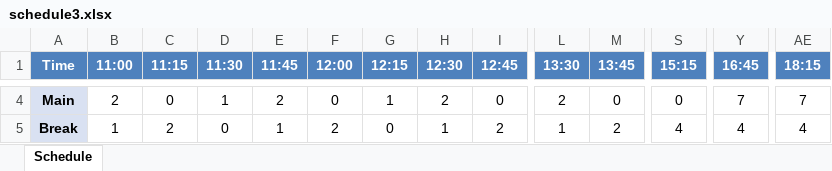
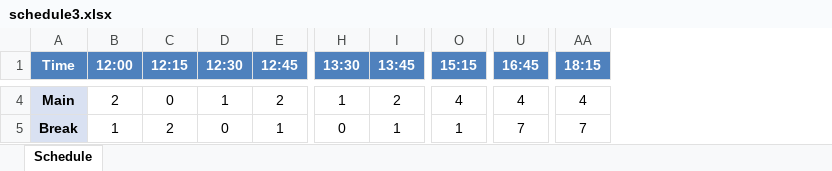
Before and after one commit to ben451P/schedulingStuff, an Excel workbook: schedule3.xlsx, sheet Schedule, drawn as a sheet; only a part is shown, gaps mark what is left out; values as stored, in another font and other column widths than the file's, no borders; removed rows and columns are numbered as before the commit, all else as after; the diff covers the shown part only; the diff names each change by its address in the sheet, - before the commit and + after, or states it on an @@ line.

```diff
--- a/schedule3.xlsx (sheet Schedule)
+++ b/schedule3.xlsx (sheet Schedule)
-column B (11:00), rows 4-5: 2 | 1
-column C (11:15), rows 4-5: 0 | 2
-column D (11:30), rows 4-5: 1 | 0
-column E (11:45), rows 4-5: 2 | 1
-B4 (12:00): 0
+B4 (12:00): 2
-C4 (12:15): 1
+C4 (12:15): 0
-D4 (12:30): 2
+D4 (12:30): 1
-E4 (12:45): 0
+E4 (12:45): 2
-H4 (13:30): 2
+H4 (13:30): 1
-I4 (13:45): 0
+I4 (13:45): 2
-O4 (15:15): 0
+O4 (15:15): 4
-U4 (16:45): 7
+U4 (16:45): 4
-AA4 (18:15): 7
+AA4 (18:15): 4
-B5 (12:00): 2
+B5 (12:00): 1
-C5 (12:15): 0
+C5 (12:15): 2
-D5 (12:30): 1
+D5 (12:30): 0
-E5 (12:45): 2
+E5 (12:45): 1
-H5 (13:30): 1
+H5 (13:30): 0
-I5 (13:45): 2
+I5 (13:45): 1
-O5 (15:15): 4
+O5 (15:15): 1
-U5 (16:45): 4
+U5 (16:45): 7
-AA5 (18:15): 4
+AA5 (18:15): 7
```
Also changed, not shown: 56 edited cells elsewhere in this sheet, 1 other file.
